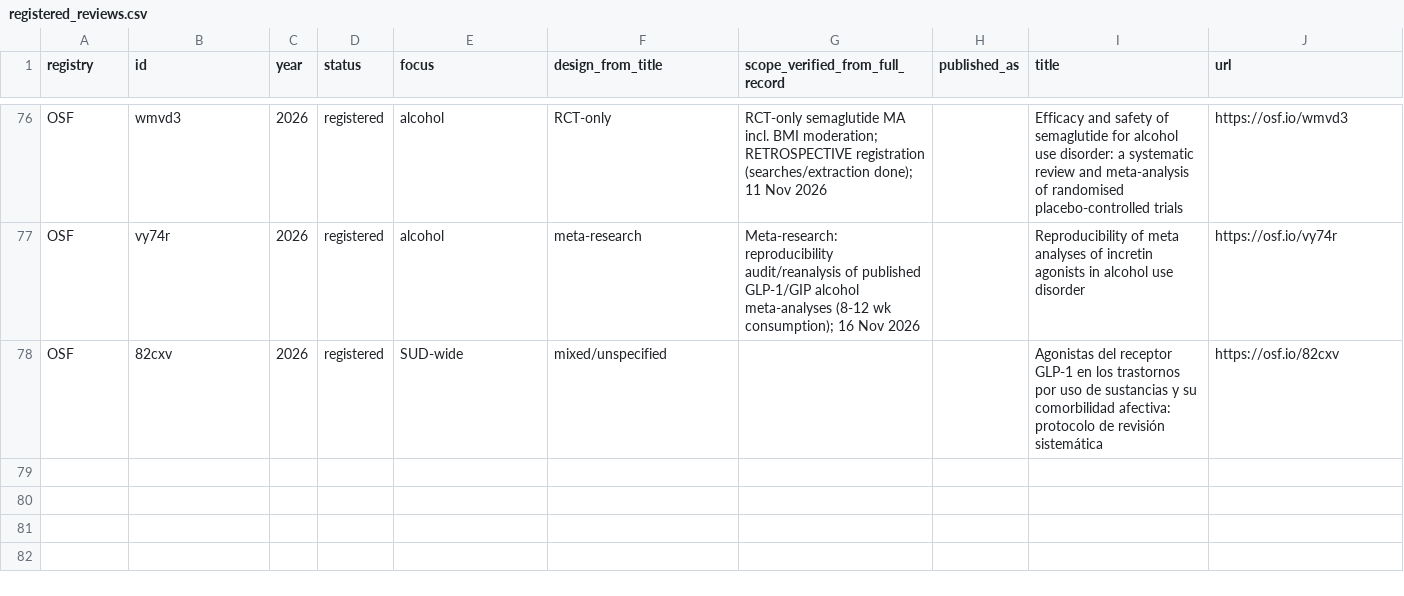
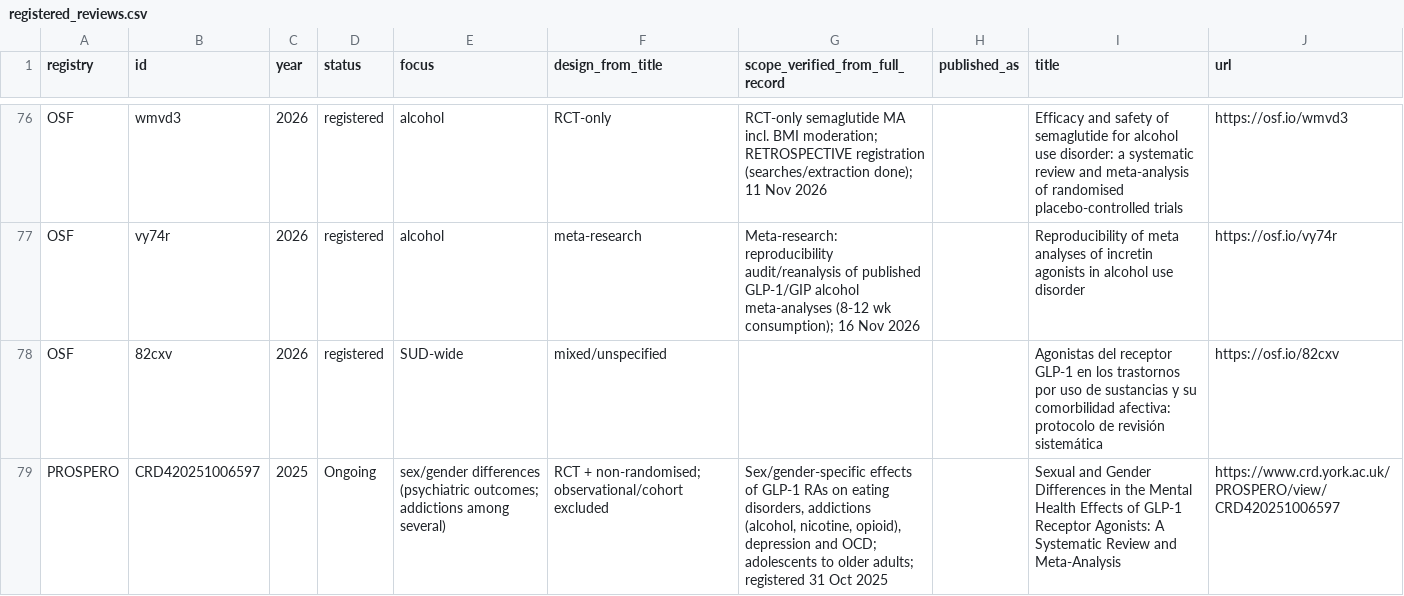
Before and after one commit to alishahan987-collab/bookish-octo-palm-tree, a CSV file: glp1-alcohol-gap-analysis/data/registered_reviews.csv, drawn as a sheet; only a part is shown, gaps mark what is left out.

```diff
--- a/glp1-alcohol-gap-analysis/data/registered_reviews.csv
+++ b/glp1-alcohol-gap-analysis/data/registered_reviews.csv
@@ -78 +78,2 @@ OSF,vy74r,2026,registered,alcohol,meta-research,Meta-research: reproducibility a
 OSF,82cxv,2026,registered,SUD-wide,mixed/unspecified,,,Agonistas del receptor GLP-1 en los trastornos por uso de sustancias y su comorbilidad afectiva: protocolo de revisión sistemática,https://osf.io/82cxv
+PROSPERO,CRD420251006597,2025,Ongoing,sex/gender differences (psychiatric outcomes; addictions among several),RCT + non-randomised; observational/cohort excluded,"Sex/gender-specific effects of GLP-1 RAs on eating disorders, addictions (alcohol, nicotine, opioid), depression and OCD; adolescents to older adults; registered 31 Oct 2025",,Sexual and Gender Differences in the Mental Health Effects of GLP-1 Receptor Agonists: A Systematic Review and Meta-Analysis,https://www.crd.york.ac.uk/PROSPERO/view/CRD420251006597
```
